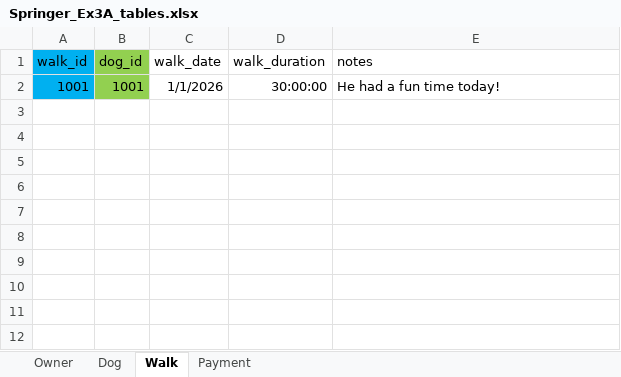
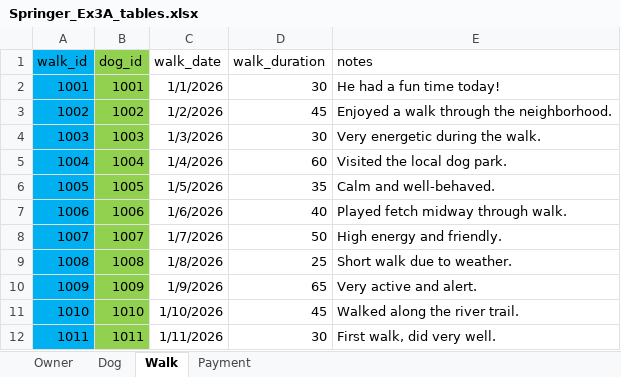
Before and after one commit to ChrisSpringer/W2_Workshop, an Excel workbook: Springer_Ex3A_tables.xlsx, sheet Walk, drawn as a sheet; values as stored, in another font and other column widths than the file's, no borders; the diff names each change by its address in the sheet, - before the commit and + after, or states it on an @@ line.

```diff
--- a/Springer_Ex3A_tables.xlsx (sheet Walk)
+++ b/Springer_Ex3A_tables.xlsx (sheet Walk)
-D2 (walk_duration): 30:00:00
+D2 (walk_duration): 30
+row 3: 1002 | 1002 | 1/2/2026 | 45 | Enjoyed a walk through the neighborhood.
+row 4: 1003 | 1003 | 1/3/2026 | 30 | Very energetic during the walk.
+row 5: 1004 | 1004 | 1/4/2026 | 60 | Visited the local dog park.
+row 6: 1005 | 1005 | 1/5/2026 | 35 | Calm and well-behaved.
+row 7: 1006 | 1006 | 1/6/2026 | 40 | Played fetch midway through walk.
+row 8: 1007 | 1007 | 1/7/2026 | 50 | High energy and friendly.
+row 9: 1008 | 1008 | 1/8/2026 | 25 | Short walk due to weather.
+row 10: 1009 | 1009 | 1/9/2026 | 65 | Very active and alert.
+row 11: 1010 | 1010 | 1/10/2026 | 45 | Walked along the river trail.
+row 12: 1011 | 1011 | 1/11/2026 | 30 | First walk, did very well.
```
Also changed, not shown: sheet Dog, sheet Payment, sheet Owner.
